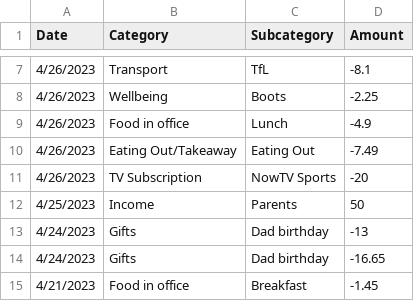
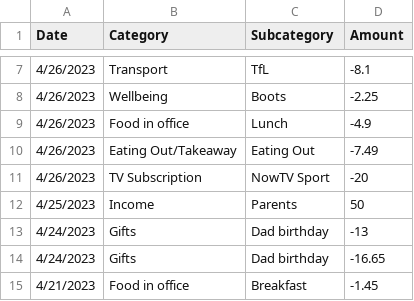
Before and after one commit to Tom-Rowland/Spending, a CSV file: april.csv, drawn as a sheet; only a part is shown, gaps mark what is left out.

```diff
--- a/april.csv
+++ b/april.csv
@@ -10,3 +10,3 @@ Date,Category,Subcategory,Amount
 4/26/2023,Eating Out/Takeaway,Eating Out,-7.49
-4/26/2023,TV Subscription,NowTV Sports,-20
+4/26/2023,TV Subscription,NowTV Sport,-20
 4/25/2023,Income,Parents,50
```
Also changed, not shown: 1 other file.
